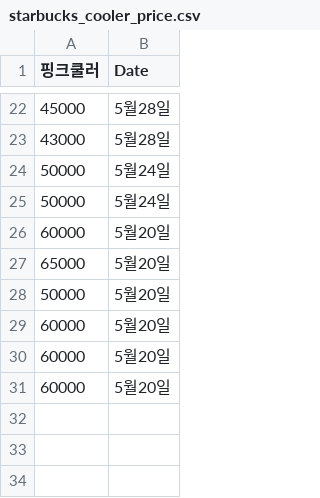
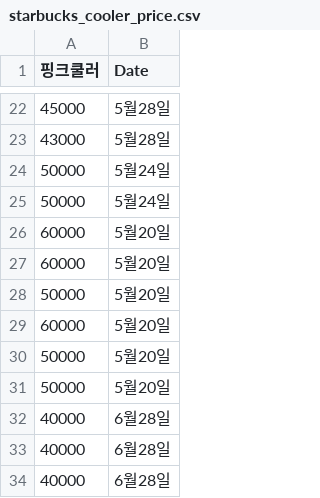
Before and after one commit to isingmodel/Starbucks_Frequency_Price_Analysis, a CSV file: starbucks_cooler_price.csv, drawn as a sheet; only a part is shown, gaps mark what is left out.

```diff
--- a/starbucks_cooler_price.csv
+++ b/starbucks_cooler_price.csv
@@ -26,6 +26,9 @@
 60000,5월20일
-65000,5월20일
+60000,5월20일
 50000,5월20일
 60000,5월20일
-60000,5월20일
-60000,5월20일
+50000,5월20일
+50000,5월20일
+40000,6월28일
+40000,6월28일
+40000,6월28일
```
Also changed, not shown: starbucks_colored_sticker.csv, starbucks_exchange_tiecket.csv, 7 other files.
